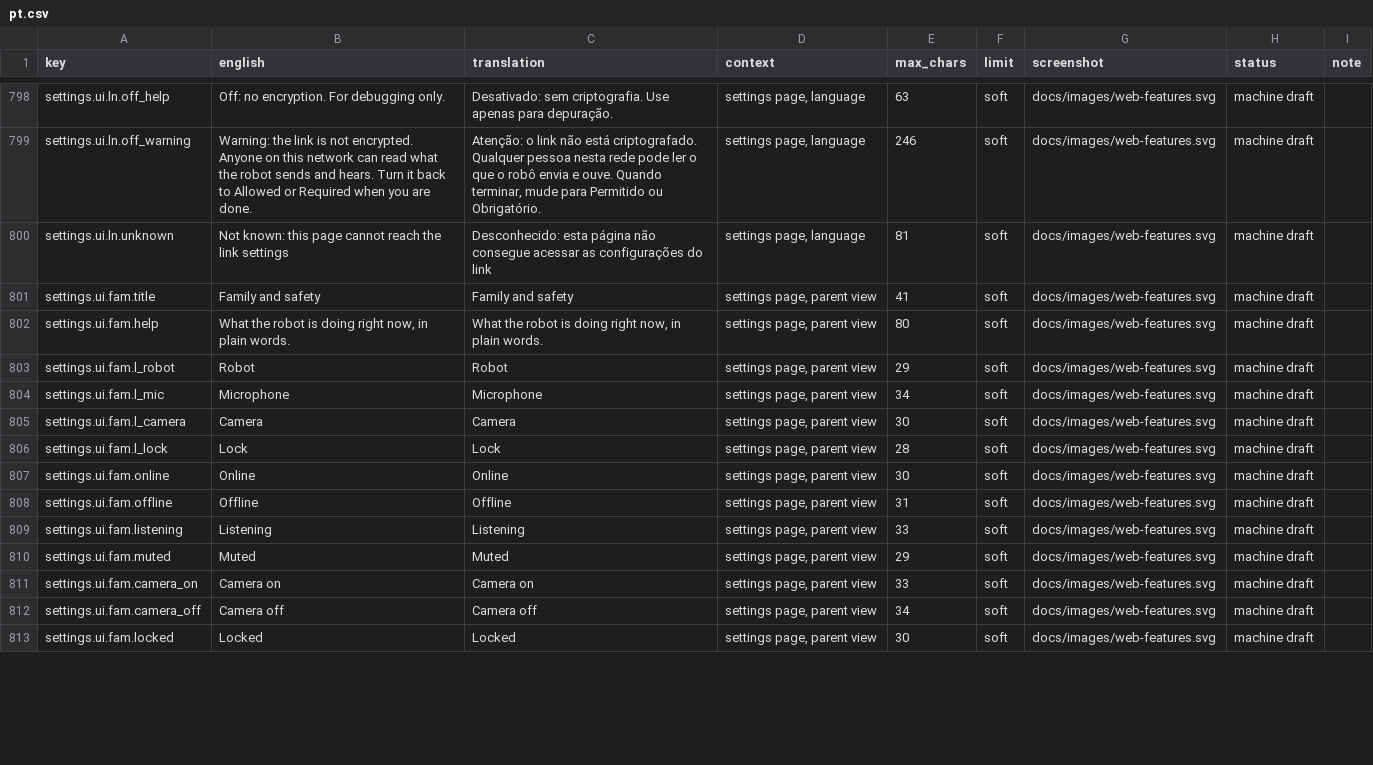
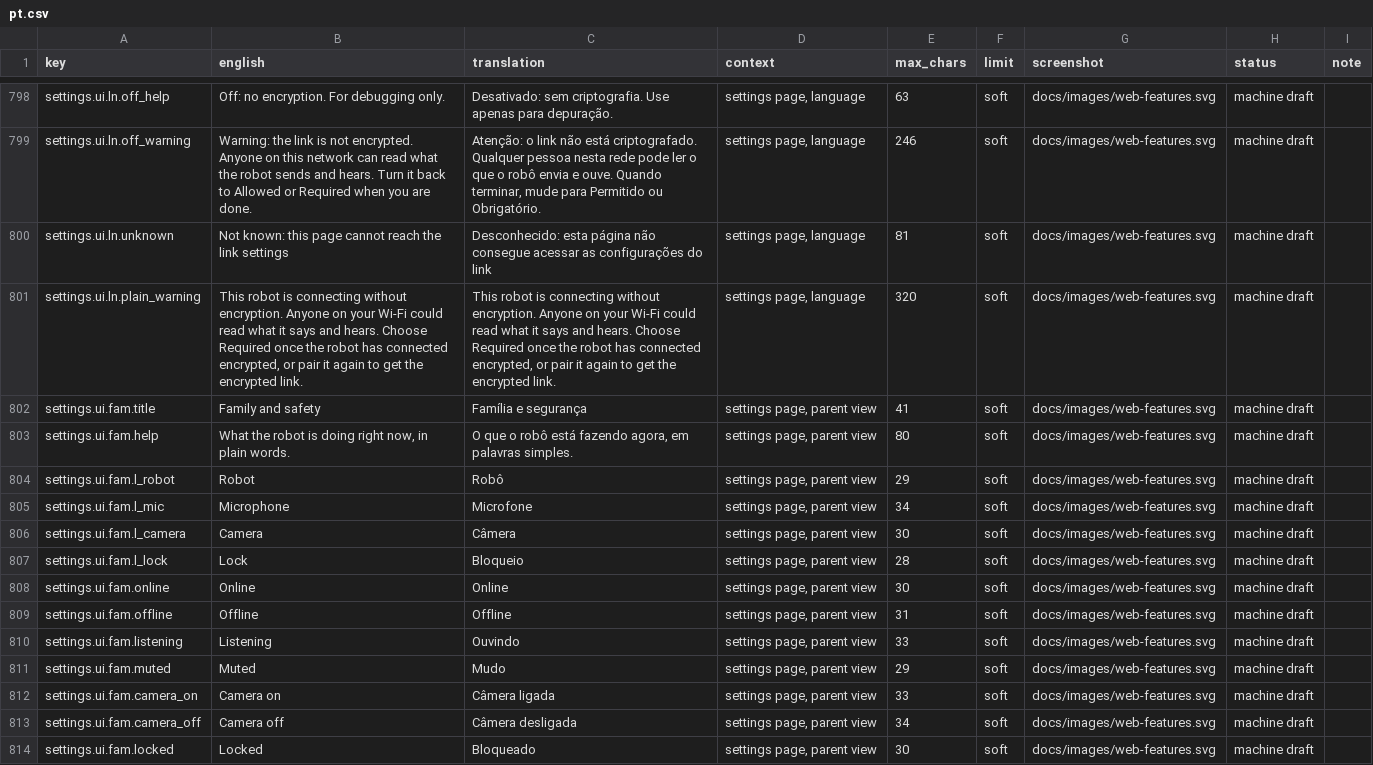
Before and after one commit to getmaipai/stackchan, a CSV file: docs/dev/translation-review/pt.csv, drawn as a sheet; only a part is shown, gaps mark what is left out; the diff covers the shown part only.

```diff
--- a/docs/dev/translation-review/pt.csv
+++ b/docs/dev/translation-review/pt.csv
@@ -800,14 +800,15 @@ settings.ui.ln.off_warning,Warning: the link is not encrypted. Anyone on this ne
 settings.ui.ln.unknown,Not known: this page cannot reach the link settings,Desconhecido: esta página não consegue acessar as configurações do link,"settings page, language",81,soft,docs/images/web-features.svg,machine draft,
-settings.ui.fam.title,Family and safety,Family and safety,"settings page, parent view",41,soft,docs/images/web-features.svg,machine draft,
-settings.ui.fam.help,"What the robot is doing right now, in plain words.","What the robot is doing right now, in plain words.","settings page, parent view",80,soft,docs/images/web-features.svg,machine draft,
-settings.ui.fam.l_robot,Robot,Robot,"settings page, parent view",29,soft,docs/images/web-features.svg,machine draft,
-settings.ui.fam.l_mic,Microphone,Microphone,"settings page, parent view",34,soft,docs/images/web-features.svg,machine draft,
-settings.ui.fam.l_camera,Camera,Camera,"settings page, parent view",30,soft,docs/images/web-features.svg,machine draft,
-settings.ui.fam.l_lock,Lock,Lock,"settings page, parent view",28,soft,docs/images/web-features.svg,machine draft,
+settings.ui.ln.plain_warning,"This robot is connecting without encryption. Anyone on your Wi-Fi could read what it says and hears. Choose Required once the robot has connected encrypted, or pair it again to get the encrypted link.","This robot is connecting without encryption. Anyone on your Wi-Fi could read what it says and hears. Choose Required once the robot has connected encrypted, or pair it again to get the encrypted link.","settings page, language",320,soft,docs/images/web-features.svg,machine draft,
+settings.ui.fam.title,Family and safety,Família e segurança,"settings page, parent view",41,soft,docs/images/web-features.svg,machine draft,
+settings.ui.fam.help,"What the robot is doing right now, in plain words.","O que o robô está fazendo agora, em palavras simples.","settings page, parent view",80,soft,docs/images/web-features.svg,machine draft,
+settings.ui.fam.l_robot,Robot,Robô,"settings page, parent view",29,soft,docs/images/web-features.svg,machine draft,
+settings.ui.fam.l_mic,Microphone,Microfone,"settings page, parent view",34,soft,docs/images/web-features.svg,machine draft,
+settings.ui.fam.l_camera,Camera,Câmera,"settings page, parent view",30,soft,docs/images/web-features.svg,machine draft,
+settings.ui.fam.l_lock,Lock,Bloqueio,"settings page, parent view",28,soft,docs/images/web-features.svg,machine draft,
 settings.ui.fam.online,Online,Online,"settings page, parent view",30,soft,docs/images/web-features.svg,machine draft,
 settings.ui.fam.offline,Offline,Offline,"settings page, parent view",31,soft,docs/images/web-features.svg,machine draft,
-settings.ui.fam.listening,Listening,Listening,"settings page, parent view",33,soft,docs/images/web-features.svg,machine draft,
-settings.ui.fam.muted,Muted,Muted,"settings page, parent view",29,soft,docs/images/web-features.svg,machine draft,
-settings.ui.fam.camera_on,Camera on,Camera on,"settings page, parent view",33,soft,docs/images/web-features.svg,machine draft,
-settings.ui.fam.camera_off,Camera off,Camera off,"settings page, parent view",34,soft,docs/images/web-features.svg,machine draft,
-settings.ui.fam.locked,Locked,Locked,"settings page, parent view",30,soft,docs/images/web-features.svg,machine draft,
+settings.ui.fam.listening,Listening,Ouvindo,"settings page, parent view",33,soft,docs/images/web-features.svg,machine draft,
+settings.ui.fam.muted,Muted,Mudo,"settings page, parent view",29,soft,docs/images/web-features.svg,machine draft,
+settings.ui.fam.camera_on,Camera on,Câmera ligada,"settings page, parent view",33,soft,docs/images/web-features.svg,machine draft,
+settings.ui.fam.camera_off,Camera off,Câmera desligada,"settings page, parent view",34,soft,docs/images/web-features.svg,machine draft,
+settings.ui.fam.locked,Locked,Bloqueado,"settings page, parent view",30,soft,docs/images/web-features.svg,machine draft,
```
Also changed, not shown: 6 added rows, 1 removed row and 19 edited cells elsewhere in this file, docs/dev/translation-review/de.csv, docs/dev/translation-review/es.csv, 10 other files.
